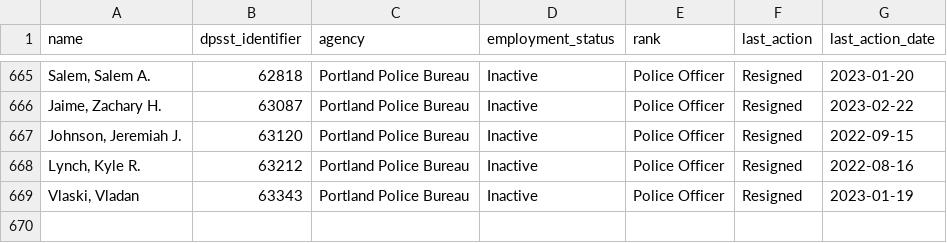
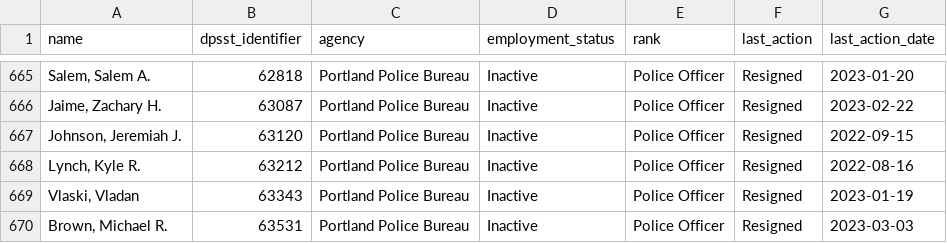
Before and after one commit to PDX-Police-Accountability/dpsst-data, a TSV file: officers/summary/officer-transcripts-inactive.tsv, drawn as a sheet; only a part is shown, gaps mark what is left out; the diff names each change by its address in the sheet, - before the commit and + after, or states it on an @@ line.

```diff
--- a/officers/summary/officer-transcripts-inactive.tsv
+++ b/officers/summary/officer-transcripts-inactive.tsv
+row 670: Brown, Michael R. | 63531 | Portland Police Bureau | Inactive | Police Officer | Resigned | 2023-03-03
```
Also changed, not shown: officers/summary/officer-transcripts-active.tsv, officers/summary/officer-transcripts.tsv, 39 other files.
